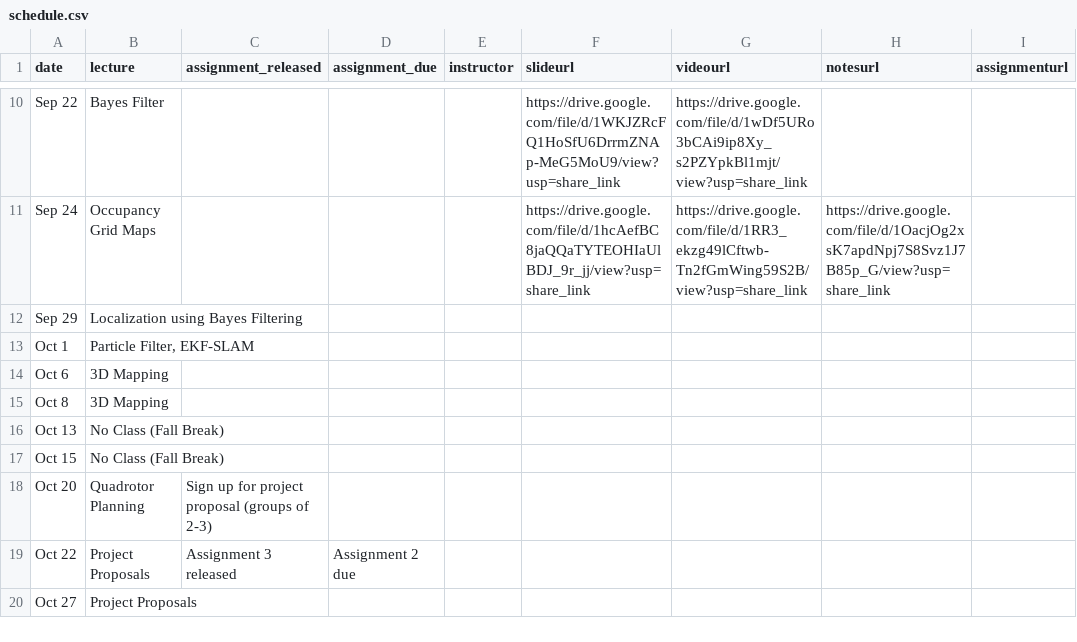
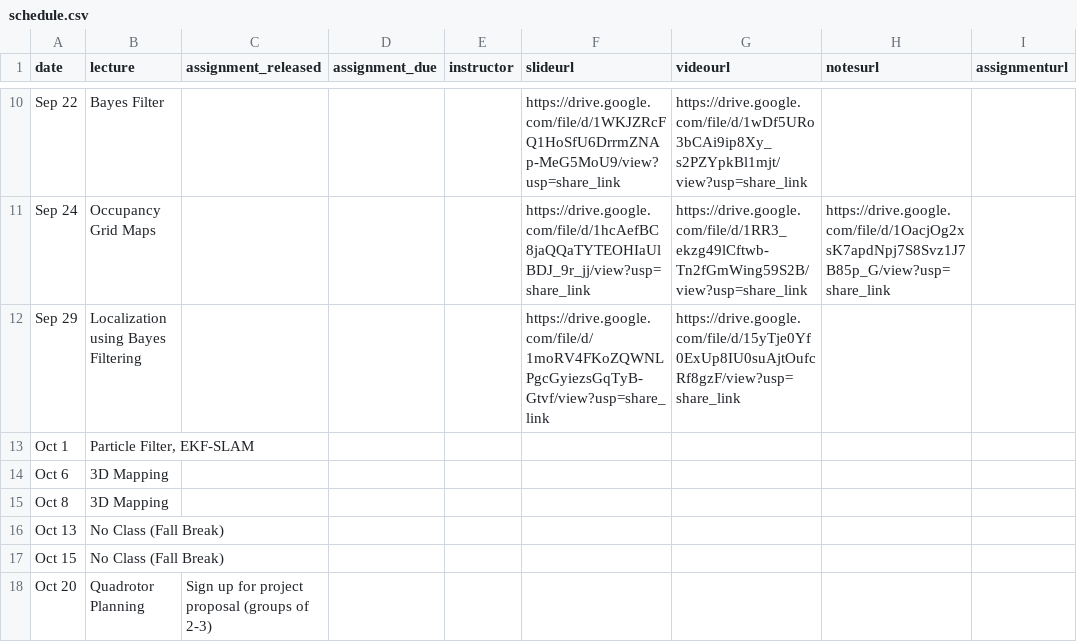
Before and after one commit to mral-cmu/mral-cmu.github.io, a CSV file: _data/schedule.csv, drawn as a sheet; only a part is shown, gaps mark what is left out; the shorter side is filled out with more unchanged rows.

Commit message:
adds localization content

```diff
--- a/_data/schedule.csv
+++ b/_data/schedule.csv
@@ -11,3 +11,3 @@ Sep 22,Bayes Filter,,,,https://drive.google.com/file/d/1WKJZRcFQ1HoSfU6DrrmZNAp-
 Sep 24,Occupancy Grid Maps,,,,https://drive.google.com/file/d/1hcAefBC8jaQQaTYTEOHIaUlBDJ_9r_jj/view?usp=share_link,https://drive.google.com/file/d/1RR3_ekzg49lCftwb-Tn2fGmWing59S2B/view?usp=share_link,https://drive.google.com/file/d/1OacjOg2xsK7apdNpj7S8Svz1J7B85p_G/view?usp=share_link,
-Sep 29,Localization using Bayes Filtering,,,,,,,
+Sep 29,Localization using Bayes Filtering,,,,https://drive.google.com/file/d/1moRV4FKoZQWNLPgcGyiezsGqTyB-Gtvf/view?usp=share_link,https://drive.google.com/file/d/15yTje0Yf0ExUp8IU0suAjtOufcRf8gzF/view?usp=share_link,,
 Oct 1,"Particle Filter, EKF-SLAM",,,,,,,
```
